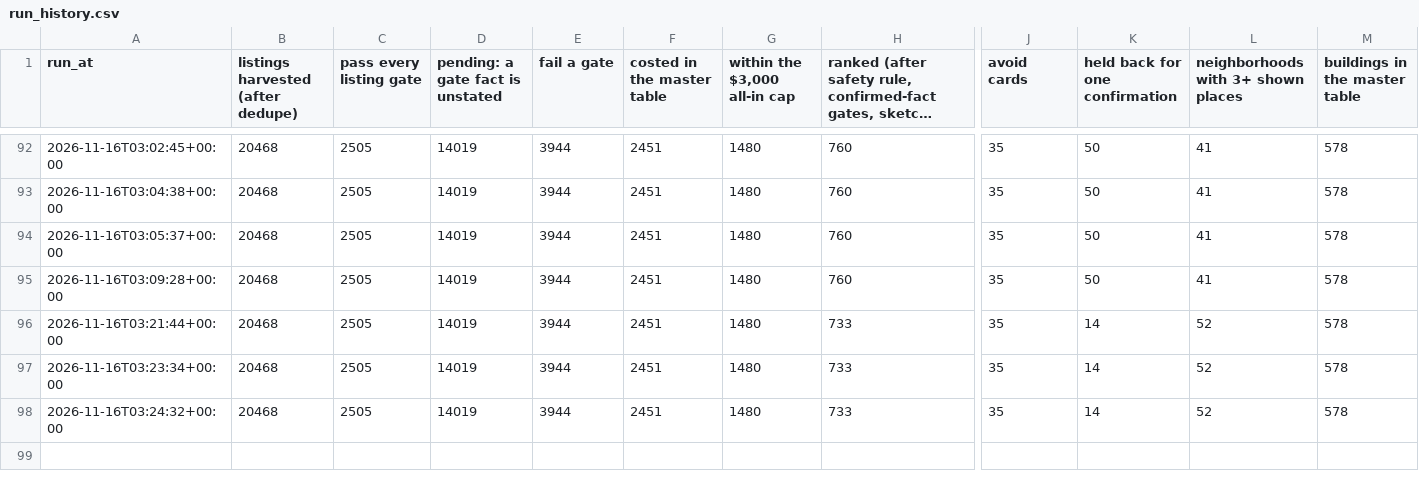
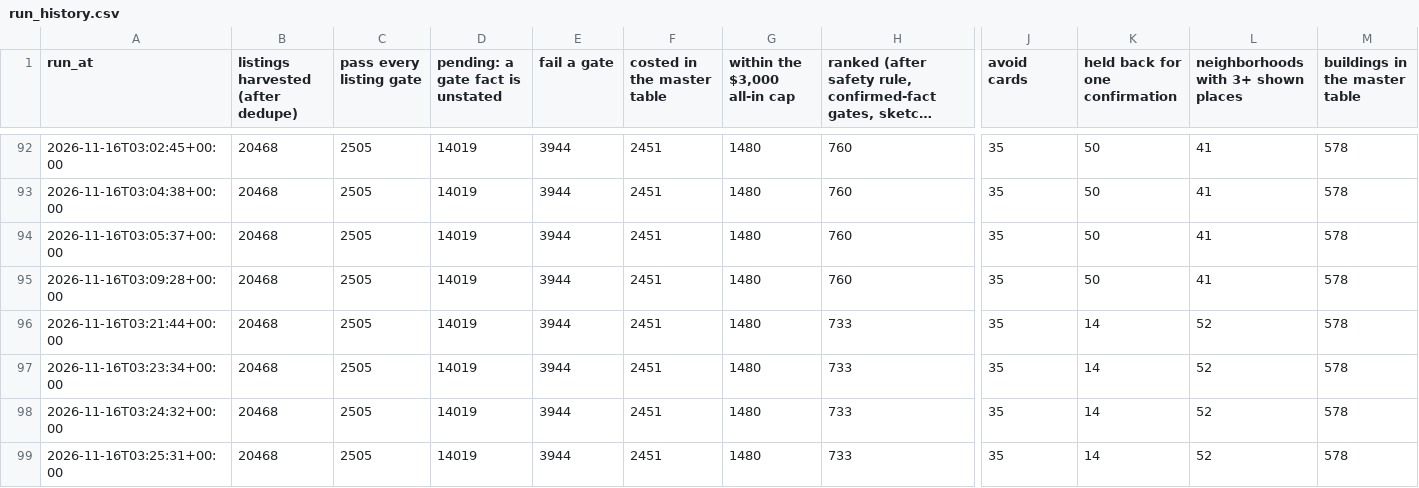
Before and after one commit to wthompson1804/SuperWritingEngine, a CSV file: house-hunt/data/reference/run_history.csv, drawn as a sheet; only a part is shown, gaps mark what is left out; long unchanged cells end in …; rows hold the shown columns only; the diff names each change by its address in the sheet, - before the commit and + after, or states it on an @@ line.

```diff
--- a/house-hunt/data/reference/run_history.csv
+++ b/house-hunt/data/reference/run_history.csv
+row 99: 2026-11-16T03:25:31+00:00 | 20468 | 2505 | 14019 | 3944 | 2451 | 1480 | 733 | 35 | 14 | 52 | 578
```
Also changed, not shown: 3 other files.
